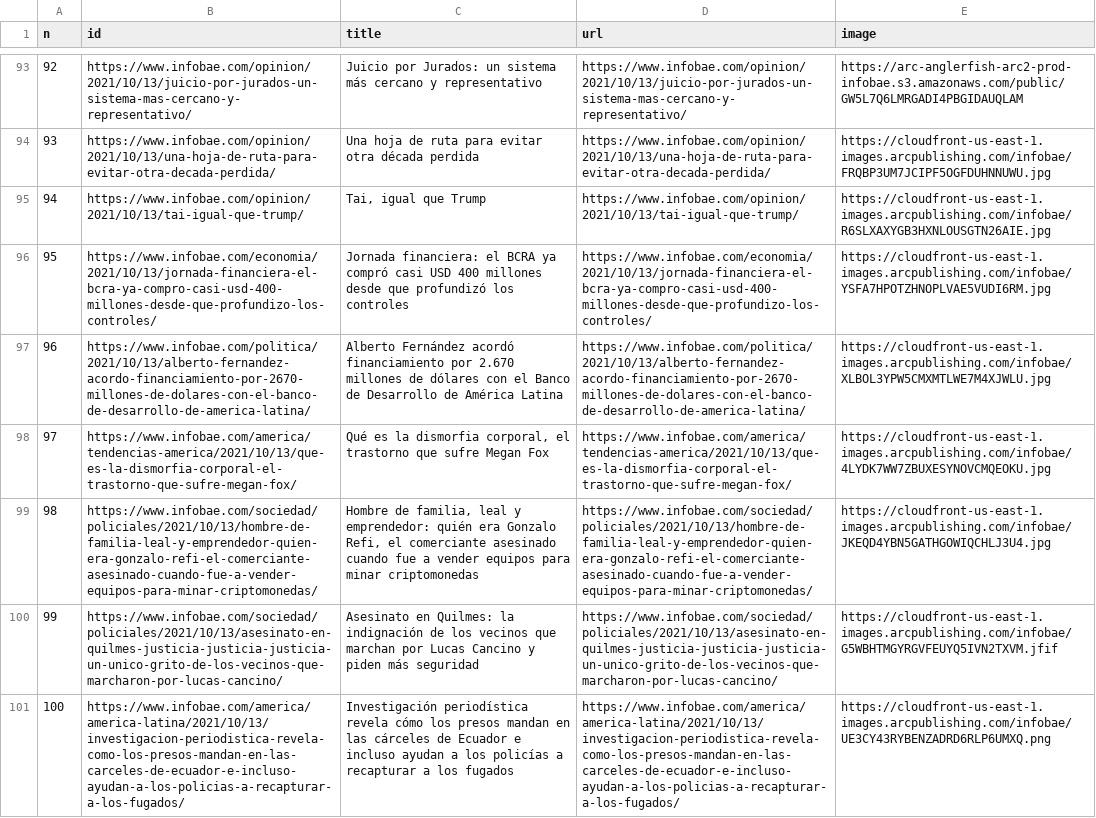
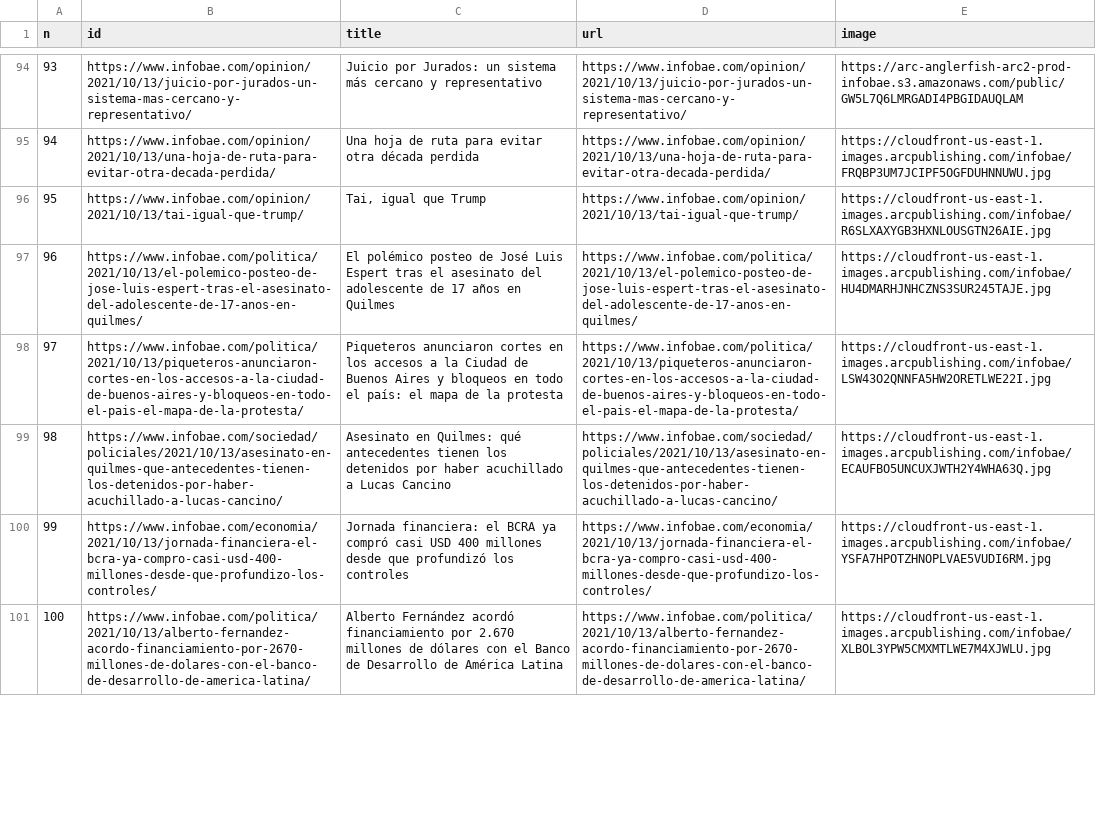
Before and after one commit to diffario/diarios, a CSV file: infobae.csv, drawn as a sheet; only a part is shown, gaps mark what is left out; removed rows and columns are numbered as before the commit, all else as after; the diff covers the shown part only; the diff names each change by its address in the sheet, - before the commit and + after, or states it on an @@ line.

```diff
--- a/infobae.csv
+++ b/infobae.csv
@@ column A (n) renumbered between rows 4 and 116 @@
+row 97: 96 | https://www.infobae.com/politica/2021/10/13/el-polemico-posteo-de-jose-luis-espert-tras-el-asesinato-del-adolescente-de-17-anos-en-quilmes/ | El polémico posteo de José Luis Espert tras el asesinato del adolescente de 17 años en Quilmes | https://www.infobae.com/politica/2021/10/13/el-polemico-posteo-de-jose-luis-espert-tras-el-asesinato-del-adolescente-de-17-anos-en-quilmes/ | https://cloudfront-us-east-1.images.arcpublishing.com/infobae/HU4DMARHJNHCZNS3SUR245TAJE.jpg
+row 98: 97 | https://www.infobae.com/politica/2021/10/13/piqueteros-anunciaron-cortes-en-los-accesos-a-la-ciudad-de-buenos-aires-y-bloqueos-en-todo-el-pais-el-mapa-de-la-protesta/ | Piqueteros anunciaron cortes en los accesos a la Ciudad de Buenos Aires y bloqueos en todo el país: el mapa de la protesta | https://www.infobae.com/politica/2021/10/13/piqueteros-anunciaron-cortes-en-los-accesos-a-la-ciudad-de-buenos-aires-y-bloqueos-en-todo-el-pais-el-mapa-de-la-protesta/ | https://cloudfront-us-east-1.images.arcpublishing.com/infobae/LSW43O2QNNFA5HW2ORETLWE22I.jpg
+row 99: 98 | https://www.infobae.com/sociedad/policiales/2021/10/13/asesinato-en-quilmes-que-antecedentes-tienen-los-detenidos-por-haber-acuchillado-a-lucas-cancino/ | Asesinato en Quilmes: qué antecedentes tienen los detenidos por haber acuchillado a Lucas Cancino | https://www.infobae.com/sociedad/policiales/2021/10/13/asesinato-en-quilmes-que-antecedentes-tienen-los-detenidos-por-haber-acuchillado-a-lucas-cancino/ | https://cloudfront-us-east-1.images.arcpublishing.com/infobae/ECAUFBO5UNCUXJWTH2Y4WHA63Q.jpg
-row 98: 97 | https://www.infobae.com/america/tendencias-america/2021/10/13/que-es-la-dismorfia-corporal-el-trastorno-que-sufre-megan-fox/ | Qué es la dismorfia corporal, el trastorno que sufre Megan Fox | https://www.infobae.com/america/tendencias-america/2021/10/13/que-es-la-dismorfia-corporal-el-trastorno-que-sufre-megan-fox/ | https://cloudfront-us-east-1.images.arcpublishing.com/infobae/4LYDK7WW7ZBUXESYNOVCMQEOKU.jpg
-row 99: 98 | https://www.infobae.com/sociedad/policiales/2021/10/13/hombre-de-familia-leal-y-emprendedor-quien-era-gonzalo-refi-el-comerciante-asesinado-cuando-fue-a-vender-equipos-para-minar-criptomonedas/ | Hombre de familia, leal y emprendedor: quién era Gonzalo Refi, el comerciante asesinado cuando fue a vender equipos para minar criptomonedas | https://www.infobae.com/sociedad/policiales/2021/10/13/hombre-de-familia-leal-y-emprendedor-quien-era-gonzalo-refi-el-comerciante-asesinado-cuando-fue-a-vender-equipos-para-minar-criptomonedas/ | https://cloudfront-us-east-1.images.arcpublishing.com/infobae/JKEQD4YBN5GATHGOWIQCHLJ3U4.jpg
-row 100: 99 | https://www.infobae.com/sociedad/policiales/2021/10/13/asesinato-en-quilmes-justicia-justicia-justicia-un-unico-grito-de-los-vecinos-que-marcharon-por-lucas-cancino/ | Asesinato en Quilmes: la indignación de los vecinos que marchan por Lucas Cancino y piden más seguridad | https://www.infobae.com/sociedad/policiales/2021/10/13/asesinato-en-quilmes-justicia-justicia-justicia-un-unico-grito-de-los-vecinos-que-marcharon-por-lucas-cancino/ | https://cloudfront-us-east-1.images.arcpublishing.com/infobae/G5WBHTMGYRGVFEUYQ5IVN2TXVM.jfif
-row 101: 100 | https://www.infobae.com/america/america-latina/2021/10/13/investigacion-periodistica-revela-como-los-presos-mandan-en-las-carceles-de-ecuador-e-incluso-ayudan-a-los-policias-a-recapturar-a-los-fugados/ | Investigación periodística revela cómo los presos mandan en las cárceles de Ecuador e incluso ayudan a los policías a recapturar a los fugados | https://www.infobae.com/america/america-latina/2021/10/13/investigacion-periodistica-revela-como-los-presos-mandan-en-las-carceles-de-ecuador-e-incluso-ayudan-a-los-policias-a-recapturar-a-los-fugados/ | https://cloudfront-us-east-1.images.arcpublishing.com/infobae/UE3CY43RYBENZADRD6RLP6UMXQ.png
```
Also changed, not shown: 8 added rows, 6 removed rows, 1 moved row and 1 edited cell elsewhere in this file, clarin.csv, lanacion.csv, 3 other files.
